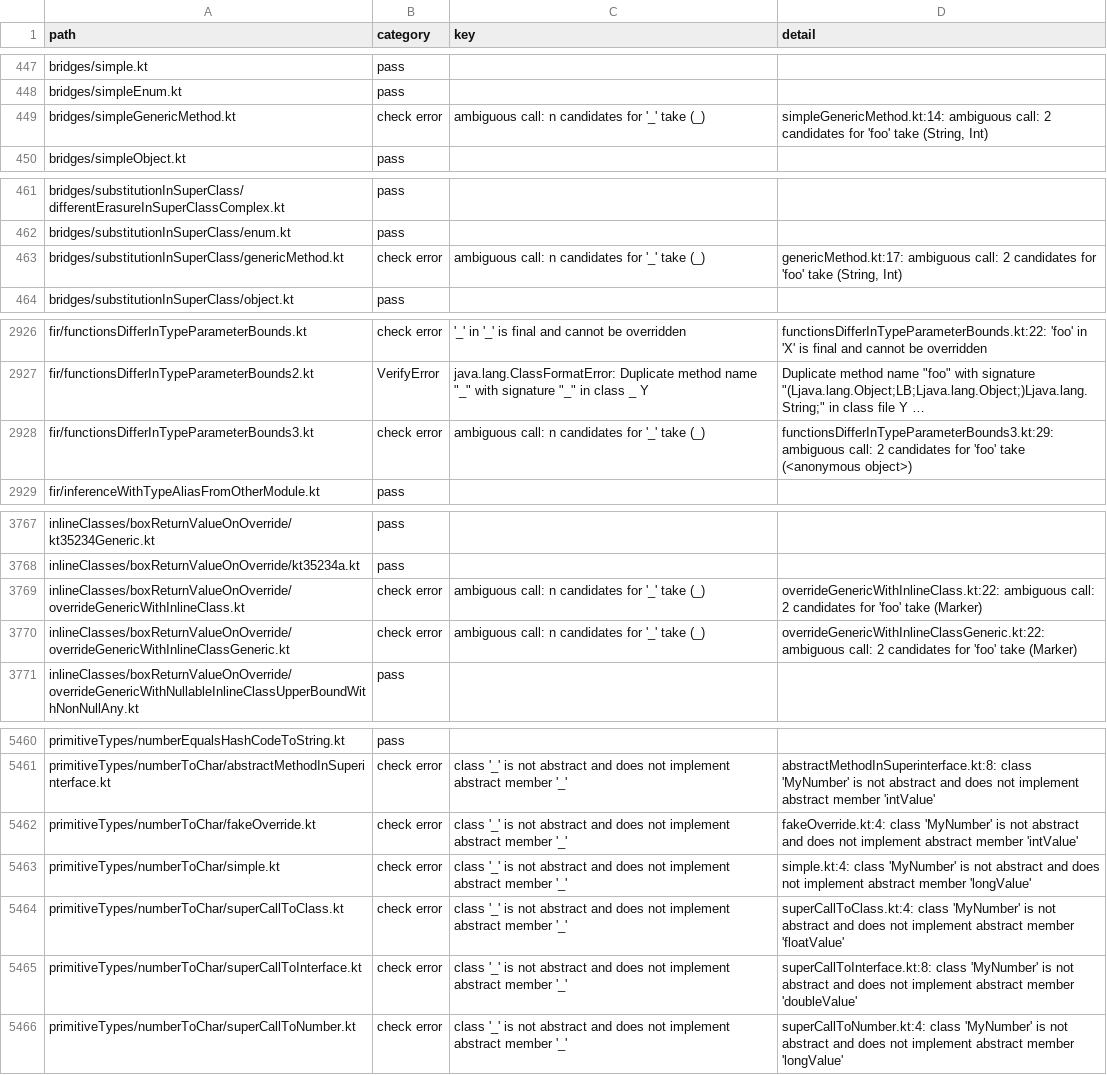
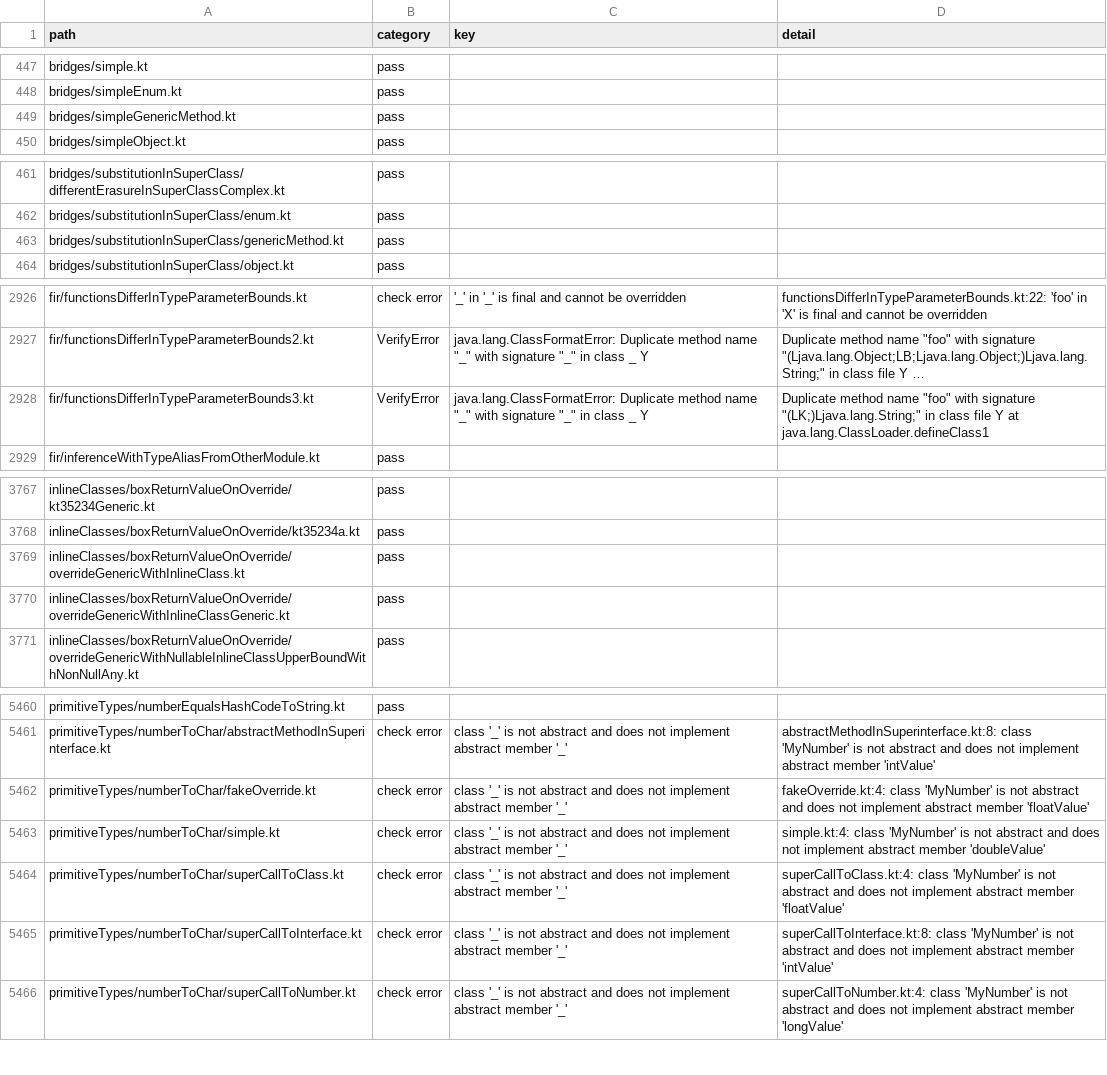
Before and after one commit to barteo/kotlin-compiler-go, a TSV file: bench/results/box.tsv, drawn as a sheet; only a part is shown, gaps mark what is left out; long unchanged cells end in …; the diff covers the shown part only; the diff names each change by its address in the sheet, - before the commit and + after, or states it on an @@ line.

```diff
--- a/bench/results/box.tsv
+++ b/bench/results/box.tsv
-B449 (category): check error
+B449 (category): pass
-C449 (key): ambiguous call: n candidates for '_' take (_)
+C449 (key): (empty)
-D449 (detail): simpleGenericMethod.kt:14: ambiguous call: 2 candidates for 'foo' take (String, Int)
+D449 (detail): (empty)
-B463 (category): check error
+B463 (category): pass
-C463 (key): ambiguous call: n candidates for '_' take (_)
+C463 (key): (empty)
-D463 (detail): genericMethod.kt:17: ambiguous call: 2 candidates for 'foo' take (String, Int)
+D463 (detail): (empty)
-B2928 (category): check error
+B2928 (category): VerifyError
-C2928 (key): ambiguous call: n candidates for '_' take (_)
+C2928 (key): java.lang.ClassFormatError: Duplicate method name "_" with signature "_" in class _ Y
-D2928 (detail): functionsDifferInTypeParameterBounds3.kt:29: ambiguous call: 2 candidates for 'foo' take (<anonymous object>)
+D2928 (detail): Duplicate method name "foo" with signature "(LK;)Ljava.lang.String;" in class file Y at java.lang.ClassLoader.defineClass1
-B3769:B3770 (category): check error
+B3769:B3770 (category): pass
-C3769:C3770 (key): ambiguous call: n candidates for '_' take (_)
+C3769:C3770 (key): (empty)
-D3769 (detail): overrideGenericWithInlineClass.kt:22: ambiguous call: 2 candidates for 'foo' take (Marker)
+D3769 (detail): (empty)
-D3770 (detail): overrideGenericWithInlineClassGeneric.kt:22: ambiguous call: 2 candidates for 'foo' take (Marker)
+D3770 (detail): (empty)
-D5462 (detail): …abstract member 'intValue'
+D5462 (detail): …abstract member 'floatValue'
-D5463 (detail): …abstract member 'longValue'
+D5463 (detail): …abstract member 'doubleValue'
-D5465 (detail): …abstract member 'doubleValue'
+D5465 (detail): …abstract member 'intValue'
```
Also changed, not shown: 3 edited cells elsewhere in this file, bench/results/diagnostics.tsv, 53 other files.
